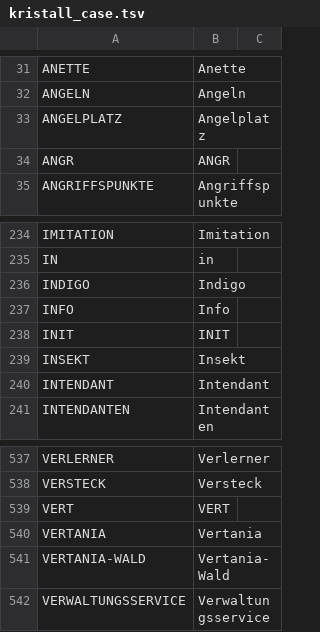
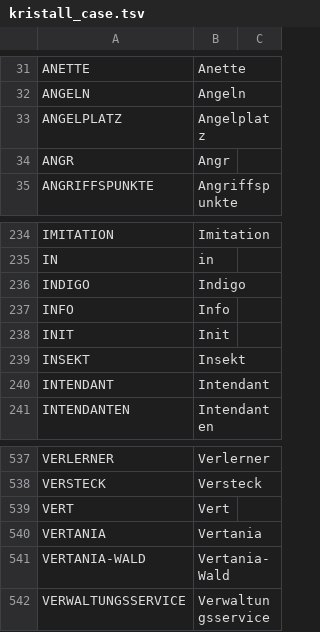
Before and after one commit to remo-vonarx/polishedcrystal, a TSV file: utils/kristall_case.tsv, drawn as a sheet; only a part is shown, gaps mark what is left out.

```diff
--- a/utils/kristall_case.tsv
+++ b/utils/kristall_case.tsv
@@ -33,3 +33,3 @@ ANGELN	Angeln
 ANGELPLATZ	Angelplatz
-ANGR	ANGR
+ANGR	Angr
 ANGRIFFSPUNKTE	Angriffspunkte
@@ -237,3 +237,3 @@ INDIGO	Indigo
 INFO	Info
-INIT	INIT
+INIT	Init
 INSEKT	Insekt
@@ -538,3 +538,3 @@ VERLERNER	Verlerner
 VERSTECK	Versteck
-VERT	VERT
+VERT	Vert
 VERTANIA	Vertania
```
Also changed, not shown: utils/kristall_reviewed.tsv, 17 other files.
